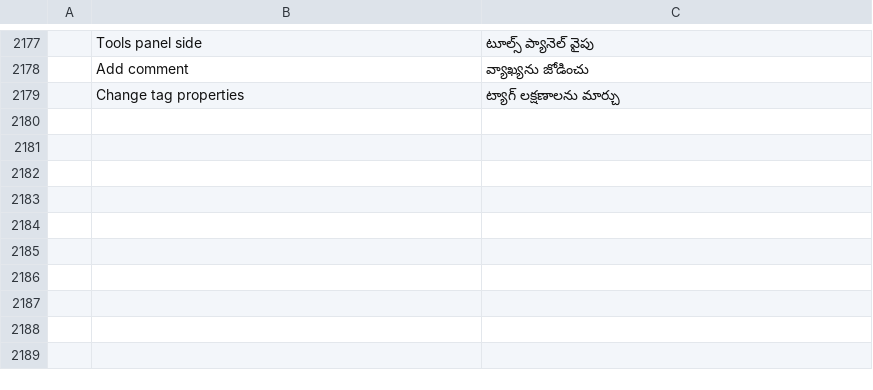
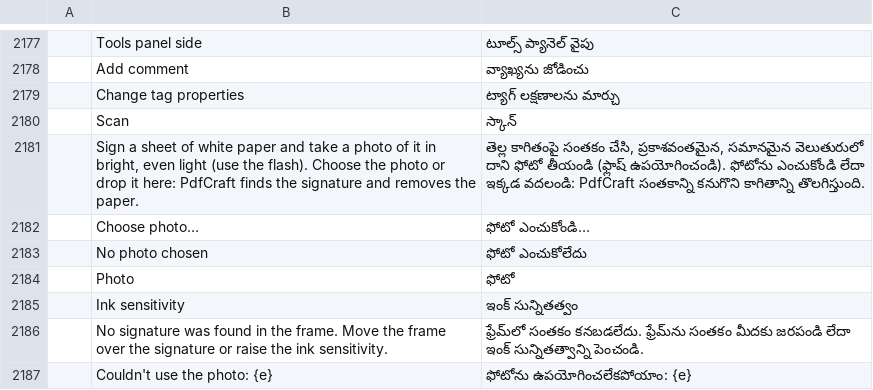
Before and after one commit to 0ldini/pdfcraft, a TSV file: crates/ui-egui/src/i18n/te.tsv, drawn as a sheet; only a part is shown, gaps mark what is left out; the diff names each change by its address in the sheet, - before the commit and + after, or states it on an @@ line.

```diff
--- a/crates/ui-egui/src/i18n/te.tsv
+++ b/crates/ui-egui/src/i18n/te.tsv
+row 2180:  | Scan | స్కాన్
+row 2181:  | Sign a sheet of white paper and take a photo of it in bright, even light (use the flash). Choose the photo or drop it here: PdfCraft finds the signature and removes the paper. | తెల్ల కాగితంపై సంతకం చేసి, ప్రకాశవంతమైన, సమానమైన వెలుతురులో దాని ఫోటో తీయండి (ఫ్లాష్ ఉపయోగించండి). ఫోటోను ఎంచుకోండి లేదా ఇక్కడ వదలండి: PdfCraft సంతకాన్ని కనుగొని కాగితాన్ని తొలగిస్తుంది.
+row 2182:  | Choose photo… | ఫోటో ఎంచుకోండి…
+row 2183:  | No photo chosen | ఫోటో ఎంచుకోలేదు
+row 2184:  | Photo | ఫోటో
+row 2185:  | Ink sensitivity | ఇంక్ సున్నితత్వం
+row 2186:  | No signature was found in the frame. Move the frame over the signature or raise the ink sensitivity. | ఫ్రేమ్‌లో సంతకం కనబడలేదు. ఫ్రేమ్‌ను సంతకం మీదకు జరపండి లేదా ఇంక్ సున్నితత్వాన్ని పెంచండి.
+row 2187:  | Couldn't use the photo: {e} | ఫోటోను ఉపయోగించలేకపోయాం: {e}
```
Also changed, not shown: crates/ui-egui/src/i18n/bg.tsv, crates/ui-egui/src/i18n/el.tsv, 30 other files.
